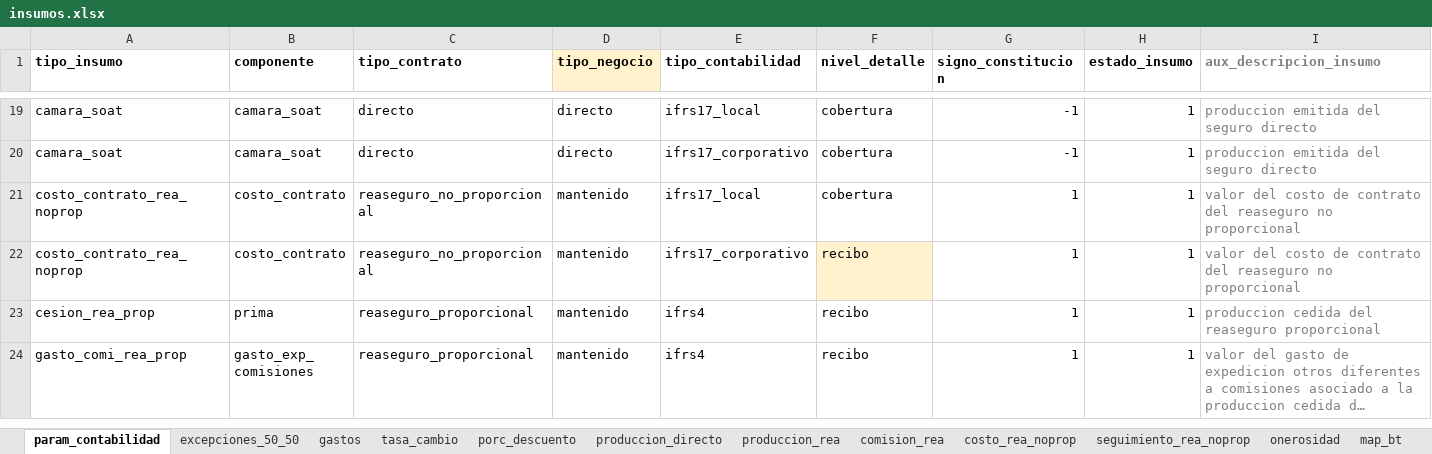
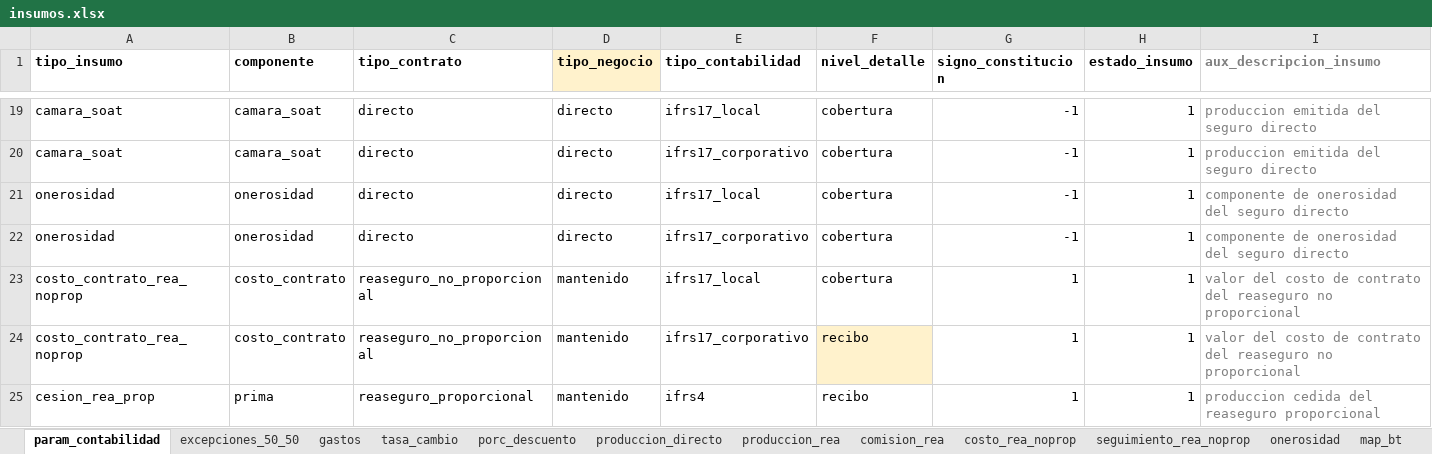
Before and after one commit to sebastobone/prototipo-pcr, an Excel workbook: prototipo_pcr/inputs/insumos.xlsx, sheet param_contabilidad, drawn as a sheet; only a part is shown, gaps mark what is left out; the shorter side is filled out with more unchanged rows; long unchanged cells end in …; values as stored, in another font and other column widths than the file's, no borders; the diff names each change by its address in the sheet, - before the commit and + after, or states it on an @@ line.

Commit message:
Agregar hoja de insumo de onerosidad y detalle en param_contabilidad

```diff
--- a/prototipo_pcr/inputs/insumos.xlsx (sheet param_contabilidad)
+++ b/prototipo_pcr/inputs/insumos.xlsx (sheet param_contabilidad)
+row 21: onerosidad | onerosidad | directo | directo | ifrs17_local | cobertura | -1 | 1 | componente de onerosidad del seguro directo
+row 22: onerosidad | onerosidad | directo | directo | ifrs17_corporativo | cobertura | -1 | 1 | componente de onerosidad del seguro directo
```
Also changed, not shown: sheet onerosidad, sheet comision_rea, formulas that keep their value.
